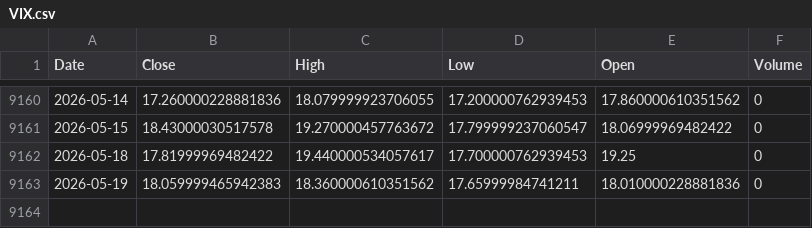
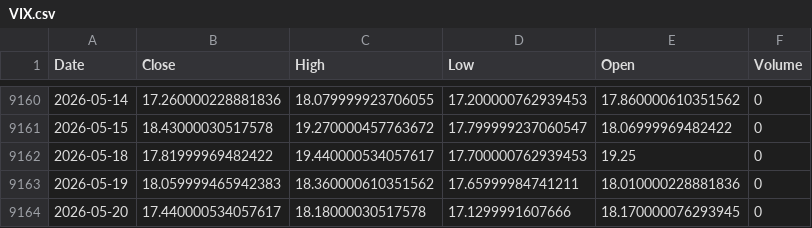
Before and after one commit to kittycapital/vix-spy, a CSV file: data/VIX.csv, drawn as a sheet; only a part is shown, gaps mark what is left out; the diff names each change by its address in the sheet, - before the commit and + after, or states it on an @@ line.

```diff
--- a/data/VIX.csv
+++ b/data/VIX.csv
+row 9164: 2026-05-20 | 17.440000534057617 | 18.18000030517578 | 17.1299991607666 | 18.170000076293945 | 0
```
Also changed, not shown: data/SPY.csv.
